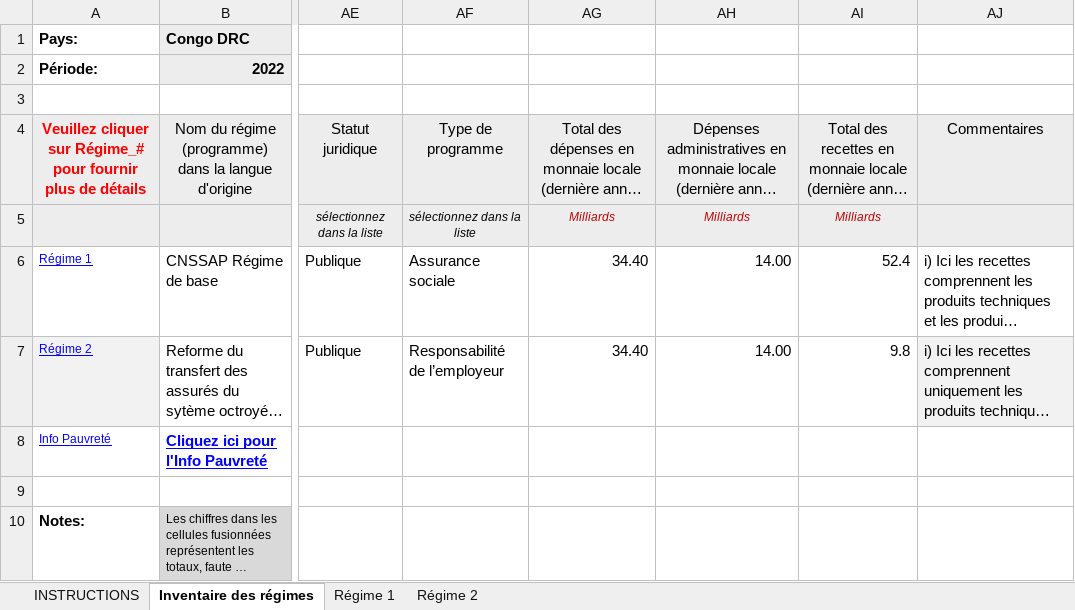
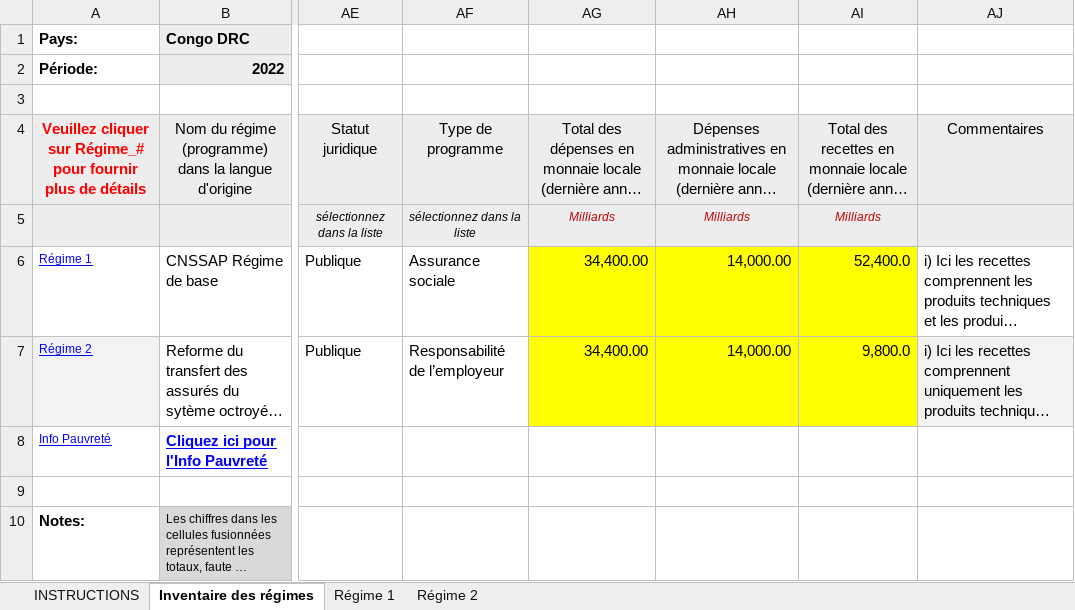
Before and after one commit to Mdiouf221/Bulletin_rdc_2026, an Excel workbook: 06_sources/ESS/ESS_CNSSAP/ESS CNSSAP 2022.xlsm, sheet Inventaire des régimes, drawn as a sheet; only a part is shown, gaps mark what is left out; long unchanged cells end in …; values as stored, in another font and other column widths than the file's, no borders; charts and pictures and conditional formats not drawn; the diff names each change by its address in the sheet, - before the commit and + after, or states it on an @@ line.

```diff
--- a/06_sources/ESS/ESS_CNSSAP/ESS CNSSAP 2022.xlsm (sheet Inventaire des régimes)
+++ b/06_sources/ESS/ESS_CNSSAP/ESS CNSSAP 2022.xlsm (sheet Inventaire des régimes)
-AG6:AG7: 34.40
+AG6:AG7: 34,400.00
-AG6:AI7 fill: none
+AG6:AI7 fill: #FFFF00
-AH6:AH7: 14.00
+AH6:AH7: 14,000.00
-AI6: 52.4
+AI6: 52,400.0
-AI7: 9.8
+AI7: 9,800.0
```
Also changed, not shown: sheet Régime 2, charts or pictures, 06_sources/ESS/ESS_CNSSAP/ESS CNSSAP 2020.xlsm, 06_sources/ESS/ESS_CNSSAP/ESS CNSSAP 2021.xlsm, 46 other files.
